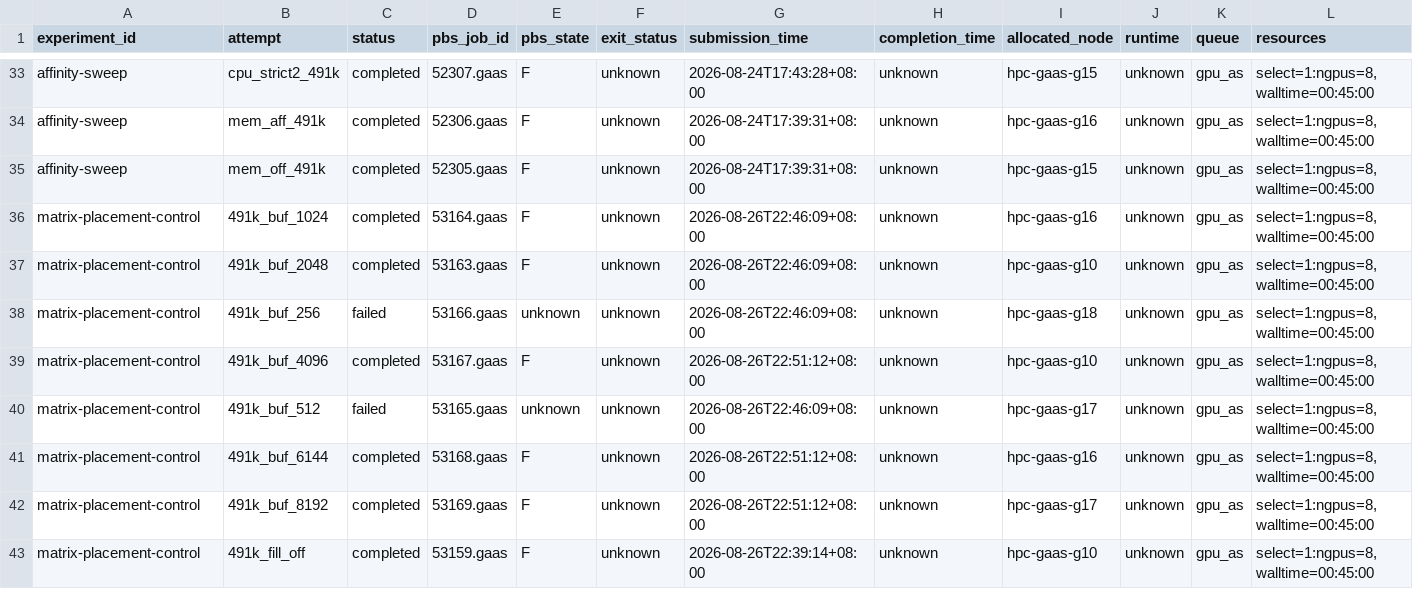
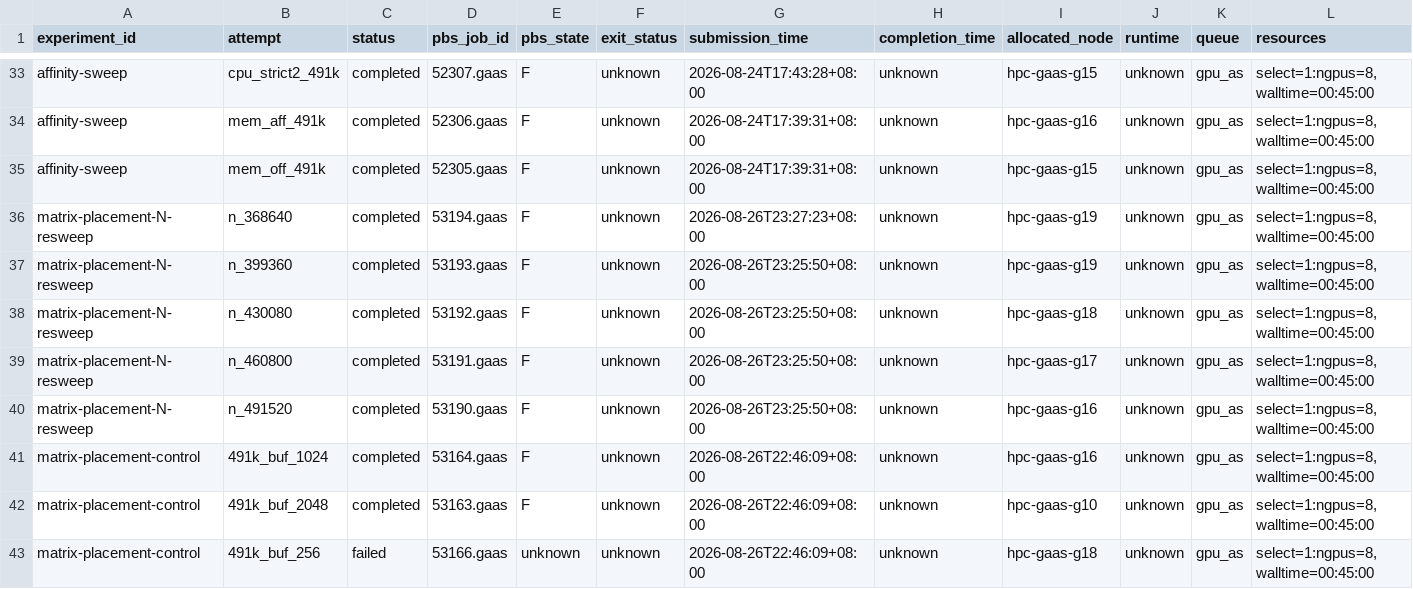
Before and after one commit to QuangPham2404/HPL-MxP-Agent-Test, a CSV file: results/metrics.csv, drawn as a sheet; only a part is shown, gaps mark what is left out; the shorter side is filled out with more unchanged rows; rows hold the shown columns only; the diff names each change by its address in the sheet, - before the commit and + after, or states it on an @@ line.

Commit message:
Complete matrix-placement-N-resweep: solver mechanism confirmed, net null; results + analysis

```diff
--- a/results/metrics.csv
+++ b/results/metrics.csv
+row 36: matrix-placement-N-resweep | n_368640 | completed | 53194.gaas | F | unknown | 2026-08-26T23:27:23+08:00 | unknown | hpc-gaas-g19 | unknown | gpu_as | select=1:ngpus=8,walltime=00:45:00
+row 37: matrix-placement-N-resweep | n_399360 | completed | 53193.gaas | F | unknown | 2026-08-26T23:25:50+08:00 | unknown | hpc-gaas-g19 | unknown | gpu_as | select=1:ngpus=8,walltime=00:45:00
+row 38: matrix-placement-N-resweep | n_430080 | completed | 53192.gaas | F | unknown | 2026-08-26T23:25:50+08:00 | unknown | hpc-gaas-g18 | unknown | gpu_as | select=1:ngpus=8,walltime=00:45:00
+row 39: matrix-placement-N-resweep | n_460800 | completed | 53191.gaas | F | unknown | 2026-08-26T23:25:50+08:00 | unknown | hpc-gaas-g17 | unknown | gpu_as | select=1:ngpus=8,walltime=00:45:00
+row 40: matrix-placement-N-resweep | n_491520 | completed | 53190.gaas | F | unknown | 2026-08-26T23:25:50+08:00 | unknown | hpc-gaas-g16 | unknown | gpu_as | select=1:ngpus=8,walltime=00:45:00
```
Also changed, not shown: 15 other files.
